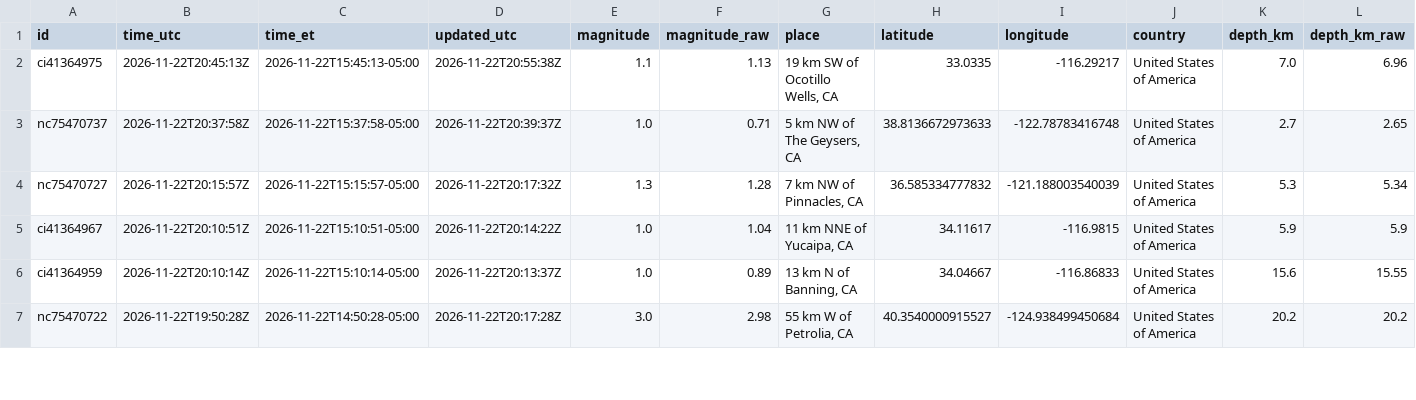
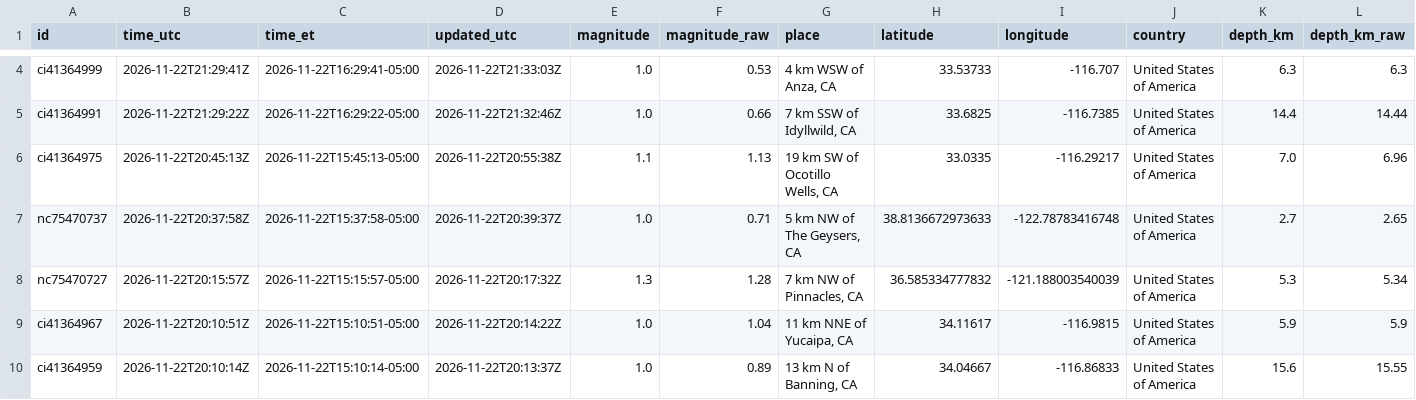
Before and after one commit to IFC-Chalaco/usgs-seismic-dashboard, a CSV file: docs/data/earthquakes_live_curated.csv, drawn as a sheet; only a part is shown, gaps mark what is left out; the shorter side is filled out with more unchanged rows; rows hold the shown columns only; the diff covers the shown part only; the diff names each change by its address in the sheet, - before the commit and + after, or states it on an @@ line.

```diff
--- a/docs/data/earthquakes_live_curated.csv
+++ b/docs/data/earthquakes_live_curated.csv
+row 4: ci41364999 | 2026-11-22T21:29:41Z | 2026-11-22T16:29:41-05:00 | 2026-11-22T21:33:03Z | 1.0 | 0.53 | 4 km WSW of Anza, CA | 33.53733 | -116.707 | United States of America | 6.3 | 6.3
+row 5: ci41364991 | 2026-11-22T21:29:22Z | 2026-11-22T16:29:22-05:00 | 2026-11-22T21:32:46Z | 1.0 | 0.66 | 7 km SSW of Idyllwild, CA | 33.6825 | -116.7385 | United States of America | 14.4 | 14.44
```
Also changed, not shown: 4 added rows and 15 edited cells elsewhere in this file, usgs_seismic_stream/exports/earthquakes_live_curated.csv, 6 other files.
